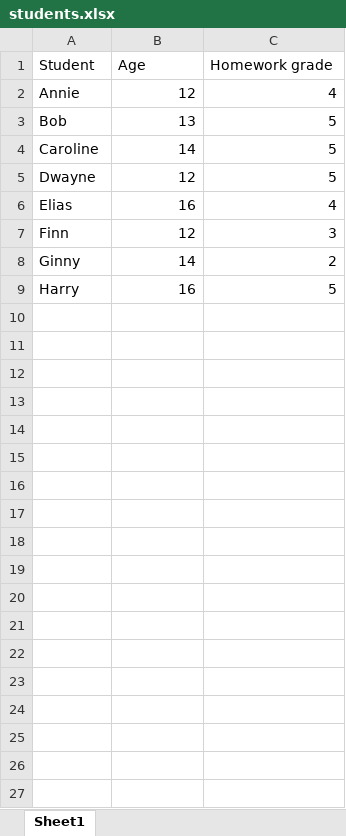
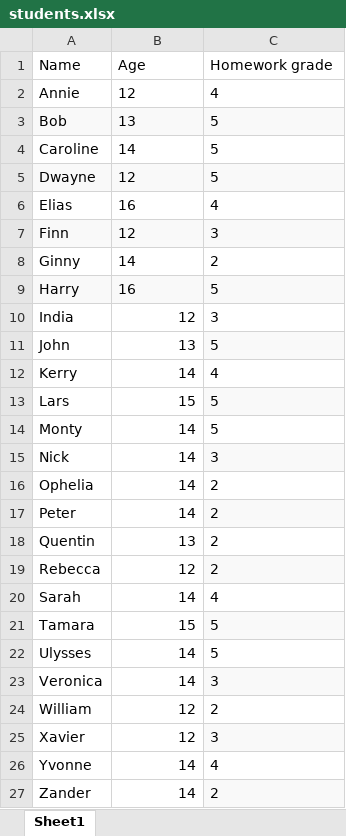
Before and after one commit to fzembow/xls_sql, an Excel workbook: students.xlsx, sheet Sheet1, drawn as a sheet; values as stored, in another font and other column widths than the file's, no borders; charts and pictures not drawn; the diff names each change by its address in the sheet, - before the commit and + after, or states it on an @@ line.

```diff
--- a/students.xlsx (sheet Sheet1)
+++ b/students.xlsx (sheet Sheet1)
-A1: Student
+A1: Name
-B2:C9 alignment: right
+B2:C9 alignment: left
-A3:C3 fill: none
+A3:C3 fill: #F9F9F9
-A5:C5 fill: none
+A5:C5 fill: #F9F9F9
-A7:C7 fill: none
+A7:C7 fill: #F9F9F9
-A9:C9 fill: none
+A9:C9 fill: #F9F9F9
+row 10: India | 12 | 3
+row 11: John | 13 | 5
+row 12: Kerry | 14 | 4
+row 13: Lars | 15 | 5
+row 14: Monty | 14 | 5
+row 15: Nick | 14 | 3
+row 16: Ophelia | 14 | 2
+row 17: Peter | 14 | 2
+row 18: Quentin | 13 | 2
+row 19: Rebecca | 12 | 2
+row 20: Sarah | 14 | 4
+row 21: Tamara | 15 | 5
+row 22: Ulysses | 14 | 5
+row 23: Veronica | 14 | 3
+row 24: William | 12 | 2
+row 25: Xavier | 12 | 3
+row 26: Yvonne | 14 | 4
+row 27: Zander | 14 | 2
```
Also changed, not shown: 4 other files.
